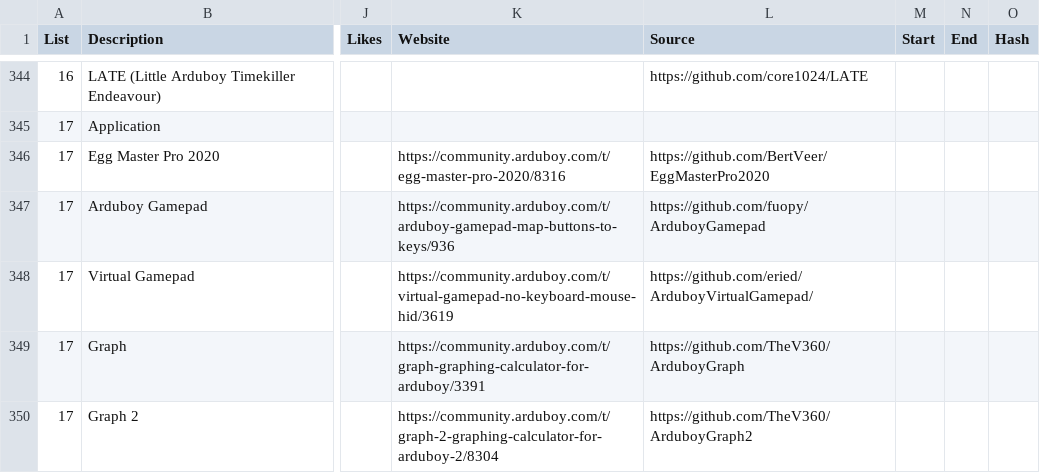
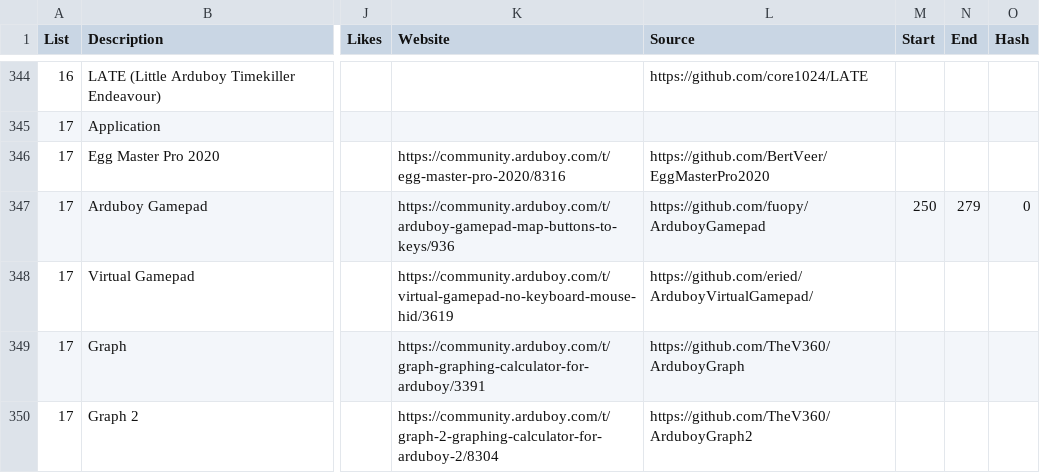
Before and after one commit to filmote/CartBuilder, a CSV file: flashcart-index.csv, drawn as a sheet; only a part is shown, gaps mark what is left out; the diff covers the shown part only; the diff names each change by its address in the sheet, - before the commit and + after, or states it on an @@ line.

Commit message:
Update ‘A’ titles with EEPROM details
Add EEPROM addresses and Hash status for ‘A’ titled programs.

```diff
--- a/flashcart-index.csv
+++ b/flashcart-index.csv
-M347 (Start): (empty)
+M347 (Start): 250
-N347 (End): (empty)
+N347 (End): 279
-O347 (Hash): (empty)
+O347 (Hash): 0
```
Also changed, not shown: 138 edited cells elsewhere in this file.
